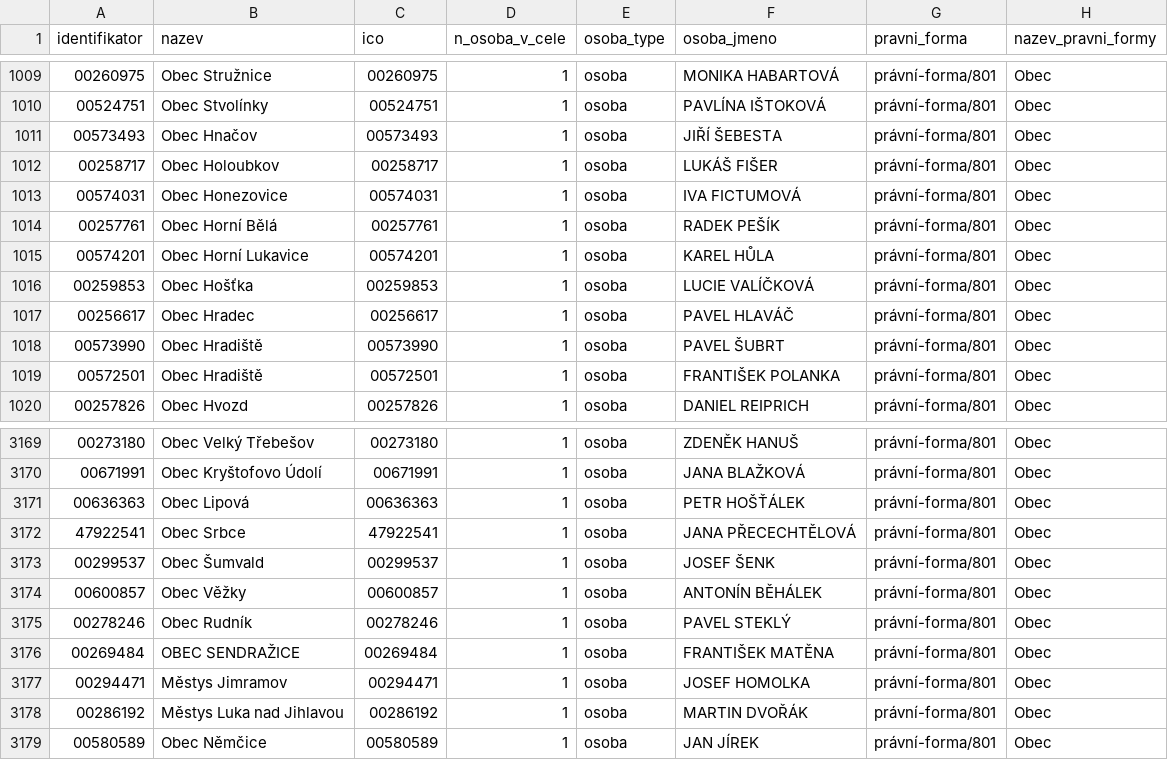
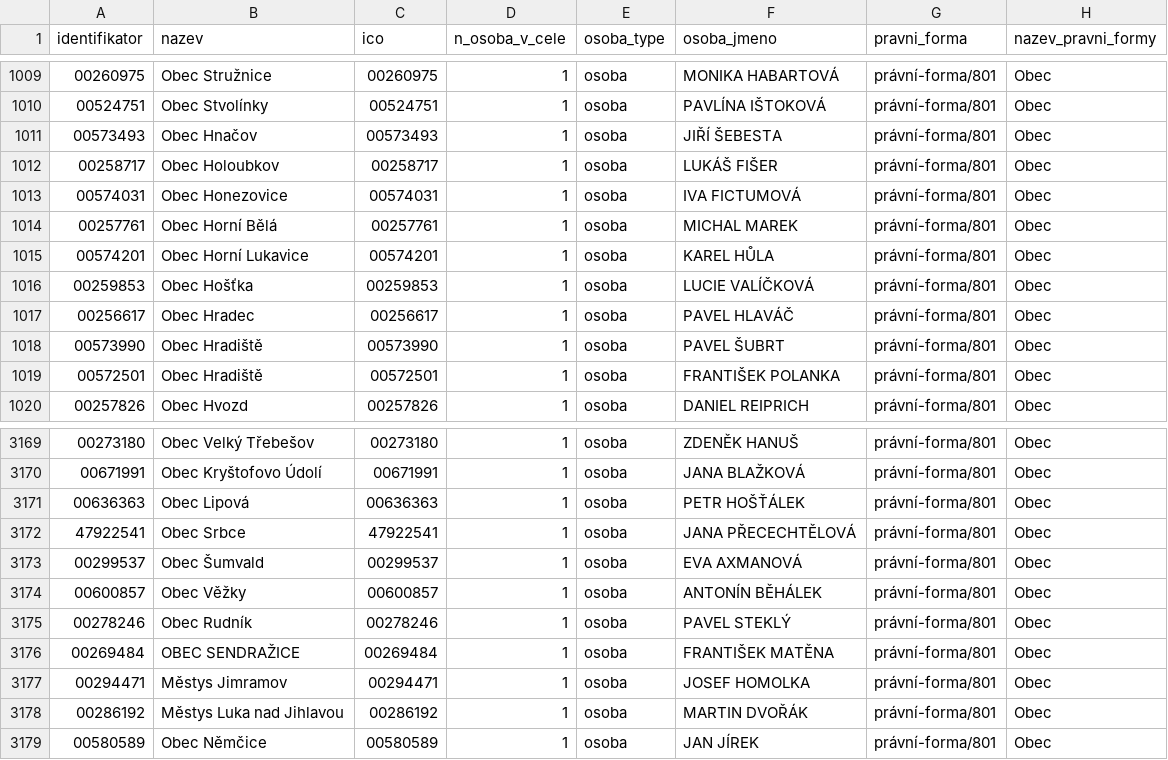
Before and after one commit to skvrnami/mayors2, a CSV file: output/soucasni_starostove_hejtmani.csv, drawn as a sheet; only a part is shown, gaps mark what is left out.

```diff
--- a/output/soucasni_starostove_hejtmani.csv
+++ b/output/soucasni_starostove_hejtmani.csv
@@ -1013,3 +1013,3 @@
 "00574031","Obec Honezovice","00574031",1,"osoba","IVA FICTUMOVÁ","právní-forma/801","Obec"
-"00257761","Obec Horní Bělá","00257761",1,"osoba","RADEK PEŠÍK","právní-forma/801","Obec"
+"00257761","Obec Horní Bělá","00257761",1,"osoba","MICHAL MAREK","právní-forma/801","Obec"
 "00574201","Obec Horní Lukavice","00574201",1,"osoba","KAREL HŮLA","právní-forma/801","Obec"
@@ -3172,3 +3172,3 @@
 "47922541","Obec Srbce","47922541",1,"osoba","JANA PŘECECHTĚLOVÁ","právní-forma/801","Obec"
-"00299537","Obec Šumvald","00299537",1,"osoba","JOSEF ŠENK","právní-forma/801","Obec"
+"00299537","Obec Šumvald","00299537",1,"osoba","EVA AXMANOVÁ","právní-forma/801","Obec"
 "00600857","Obec Věžky","00600857",1,"osoba","ANTONÍN BĚHÁLEK","právní-forma/801","Obec"
```
Also changed, not shown: 2 other files.
